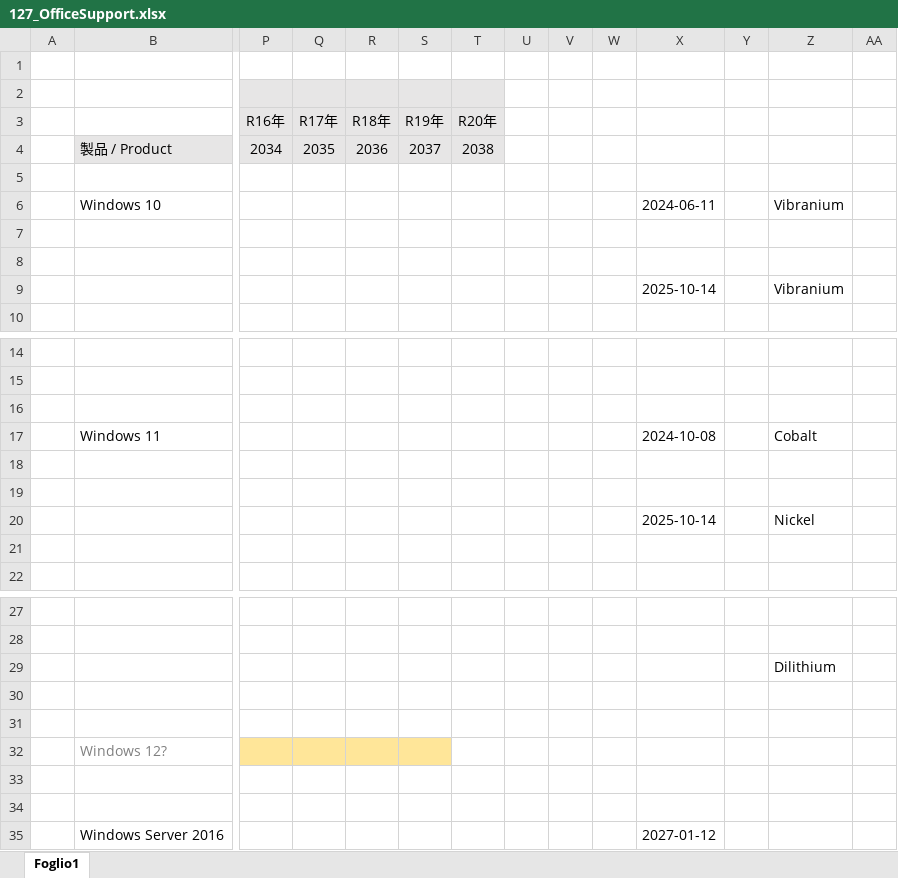
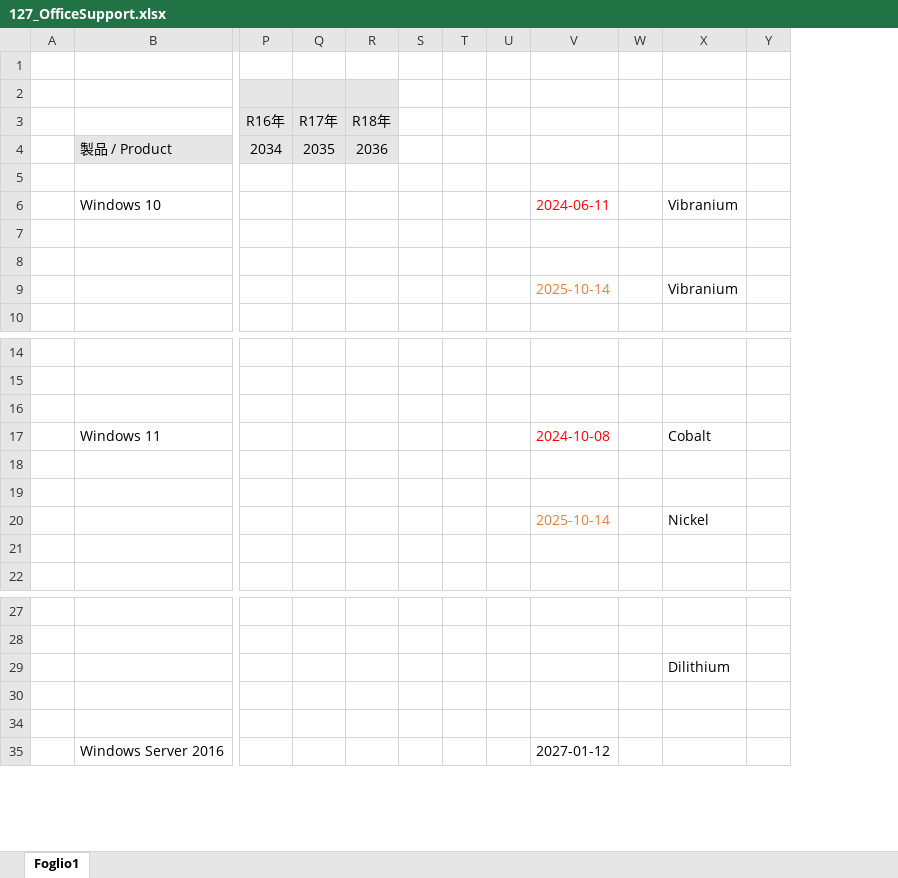
Before and after one commit to MitakaMakers/Qiita, an Excel workbook: 20230710_Windows と Office のサポート状況について/127_OfficeSupport.xlsx, sheet Foglio1, drawn as a sheet; only a part is shown, gaps mark what is left out; values as stored, in another font and other column widths than the file's, no borders; removed rows and columns are numbered as before the commit, all else as after; rows hold the shown columns only; the diff covers the shown part only; the diff names each change by its address in the sheet, - before the commit and + after, or states it on an @@ line.

```diff
--- a/20230710_Windows と Office のサポート状況について/127_OfficeSupport.xlsx (sheet Foglio1)
+++ b/20230710_Windows と Office のサポート状況について/127_OfficeSupport.xlsx (sheet Foglio1)
-column S (R19年), row 4: 2037
-column T (R20年), row 4: 2038
-V6 text colour: black
+V6 text colour: #FF0000
-V9 text colour: black
+V9 text colour: #ED7D31
-V17 text colour: black
+V17 text colour: #FF0000
-V20 text colour: black
+V20 text colour: #ED7D31
-row 30: (empty)
-row 31: (empty)
@@ row 32 hidden:  | Windows 12? @@
```
Also changed, not shown: cell formats elsewhere in this sheet, 1 other file.
